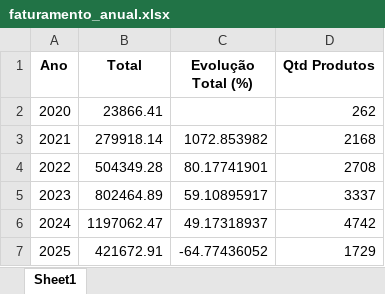
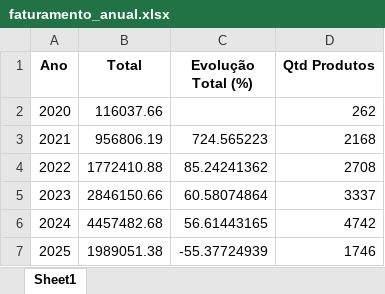
Before and after one commit to maloka-ai/poc-dashboard, an Excel workbook: dados/ADD/Dados_ADD_PF/faturamento_anual.xlsx, sheet Sheet1, drawn as a sheet; values as stored, in another font and other column widths than the file's, no borders; the diff names each change by its address in the sheet, - before the commit and + after, or states it on an @@ line.

```diff
--- a/dados/ADD/Dados_ADD_PF/faturamento_anual.xlsx (sheet Sheet1)
+++ b/dados/ADD/Dados_ADD_PF/faturamento_anual.xlsx (sheet Sheet1)
-B2 (Total): 23866.41
+B2 (Total): 116037.66
-B3 (Total): 279918.14
+B3 (Total): 956806.19
-C3 (Evolução Total (%)): 1072.853982
+C3 (Evolução Total (%)): 724.565223
-B4 (Total): 504349.28
+B4 (Total): 1772410.88
-C4 (Evolução Total (%)): 80.17741901
+C4 (Evolução Total (%)): 85.24241362
-B5 (Total): 802464.89
+B5 (Total): 2846150.66
-C5 (Evolução Total (%)): 59.10895917
+C5 (Evolução Total (%)): 60.58074864
-B6 (Total): 1197062.47
+B6 (Total): 4457482.68
-C6 (Evolução Total (%)): 49.17318937
+C6 (Evolução Total (%)): 56.61443165
-B7 (Total): 421672.91
+B7 (Total): 1989051.38
-C7 (Evolução Total (%)): -64.77436052
+C7 (Evolução Total (%)): -55.37724939
-D7 (Qtd Produtos): 1729
+D7 (Qtd Produtos): 1746
```
Also changed, not shown: dados/ADD/Dados_ADD_PF/faturamento_anual_geral.xlsx, dados/ADD/Dados_ADD_PF/faturamento_diario.xlsx, 1 other file.
